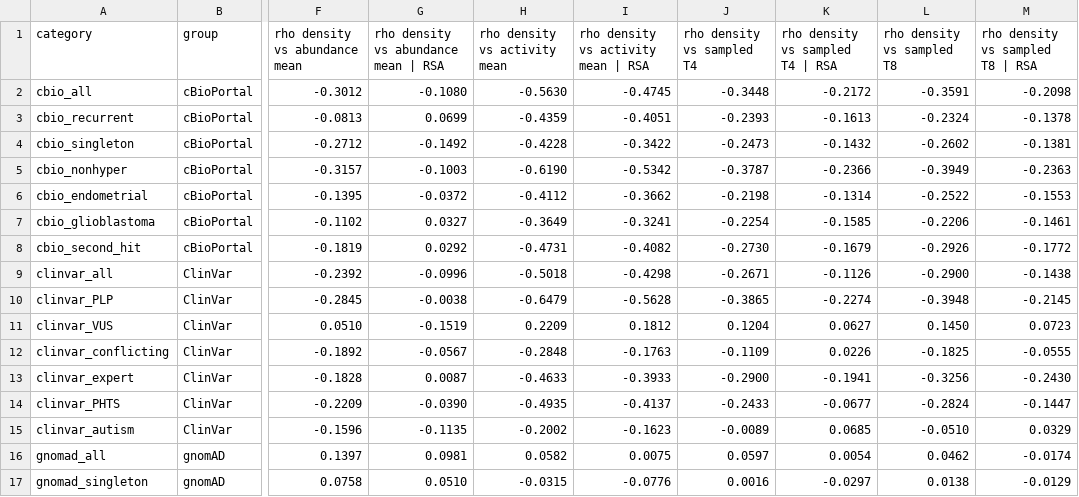
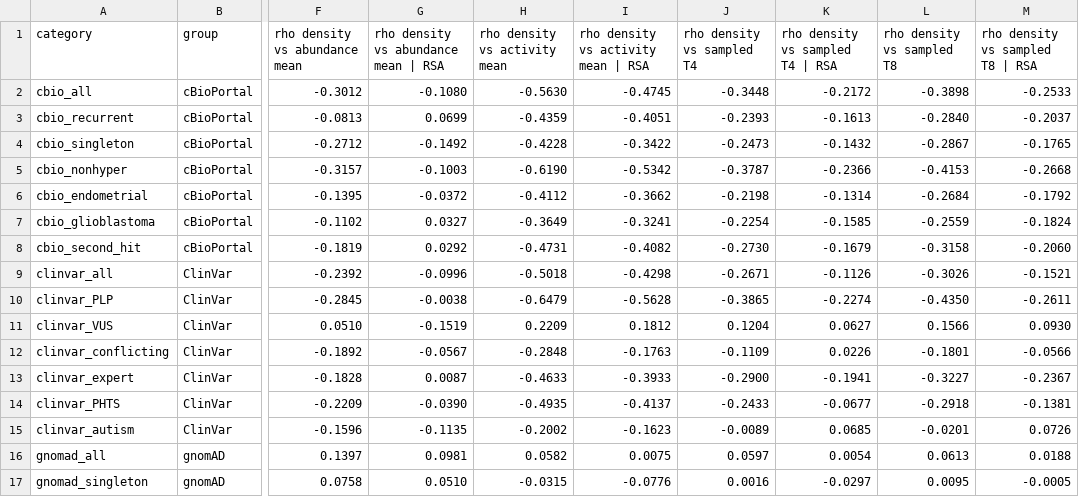
Before and after one commit to MarcoSanchini/my_extendedSampling, a TSV file: softmax/monte_carlo/pten_variants/kset_density_correlations.tsv, drawn as a sheet; only a part is shown, gaps mark what is left out; the diff covers the shown part only; the diff names each change by its address in the sheet, - before the commit and + after, or states it on an @@ line.

```diff
--- a/softmax/monte_carlo/pten_variants/kset_density_correlations.tsv
+++ b/softmax/monte_carlo/pten_variants/kset_density_correlations.tsv
-L2 (rho density vs sampled T8): -0.3591
+L2 (rho density vs sampled T8): -0.3898
-M2 (rho density vs sampled T8 | RSA): -0.2098
+M2 (rho density vs sampled T8 | RSA): -0.2533
-L3 (rho density vs sampled T8): -0.2324
+L3 (rho density vs sampled T8): -0.2840
-M3 (rho density vs sampled T8 | RSA): -0.1378
+M3 (rho density vs sampled T8 | RSA): -0.2037
-L4 (rho density vs sampled T8): -0.2602
+L4 (rho density vs sampled T8): -0.2867
-M4 (rho density vs sampled T8 | RSA): -0.1381
+M4 (rho density vs sampled T8 | RSA): -0.1765
-L5 (rho density vs sampled T8): -0.3949
+L5 (rho density vs sampled T8): -0.4153
-M5 (rho density vs sampled T8 | RSA): -0.2363
+M5 (rho density vs sampled T8 | RSA): -0.2668
-L6 (rho density vs sampled T8): -0.2522
+L6 (rho density vs sampled T8): -0.2684
-M6 (rho density vs sampled T8 | RSA): -0.1553
+M6 (rho density vs sampled T8 | RSA): -0.1792
-L7 (rho density vs sampled T8): -0.2206
+L7 (rho density vs sampled T8): -0.2559
-M7 (rho density vs sampled T8 | RSA): -0.1461
+M7 (rho density vs sampled T8 | RSA): -0.1824
-L8 (rho density vs sampled T8): -0.2926
+L8 (rho density vs sampled T8): -0.3158
-M8 (rho density vs sampled T8 | RSA): -0.1772
+M8 (rho density vs sampled T8 | RSA): -0.2060
-L9 (rho density vs sampled T8): -0.2900
+L9 (rho density vs sampled T8): -0.3026
-M9 (rho density vs sampled T8 | RSA): -0.1438
+M9 (rho density vs sampled T8 | RSA): -0.1521
-L10 (rho density vs sampled T8): -0.3948
+L10 (rho density vs sampled T8): -0.4350
-M10 (rho density vs sampled T8 | RSA): -0.2145
+M10 (rho density vs sampled T8 | RSA): -0.2611
-L11 (rho density vs sampled T8): 0.1450
+L11 (rho density vs sampled T8): 0.1566
-M11 (rho density vs sampled T8 | RSA): 0.0723
+M11 (rho density vs sampled T8 | RSA): 0.0930
-L12 (rho density vs sampled T8): -0.1825
+L12 (rho density vs sampled T8): -0.1801
-M12 (rho density vs sampled T8 | RSA): -0.0555
+M12 (rho density vs sampled T8 | RSA): -0.0566
-L13 (rho density vs sampled T8): -0.3256
+L13 (rho density vs sampled T8): -0.3227
-M13 (rho density vs sampled T8 | RSA): -0.2430
+M13 (rho density vs sampled T8 | RSA): -0.2367
-L14 (rho density vs sampled T8): -0.2824
+L14 (rho density vs sampled T8): -0.2918
-M14 (rho density vs sampled T8 | RSA): -0.1447
+M14 (rho density vs sampled T8 | RSA): -0.1381
-L15 (rho density vs sampled T8): -0.0510
+L15 (rho density vs sampled T8): -0.0201
-M15 (rho density vs sampled T8 | RSA): 0.0329
+M15 (rho density vs sampled T8 | RSA): 0.0726
-L16 (rho density vs sampled T8): 0.0462
+L16 (rho density vs sampled T8): 0.0613
-M16 (rho density vs sampled T8 | RSA): -0.0174
+M16 (rho density vs sampled T8 | RSA): 0.0188
-L17 (rho density vs sampled T8): 0.0138
+L17 (rho density vs sampled T8): 0.0095
-M17 (rho density vs sampled T8 | RSA): -0.0129
+M17 (rho density vs sampled T8 | RSA): -0.0005
```
Also changed, not shown: 14 edited cells elsewhere in this file, softmax/monte_carlo/pten_variants/kset_density_correlations_all_T.tsv, softmax/monte_carlo/pten_variants/kset_enrichment.tsv, 13 other files.
